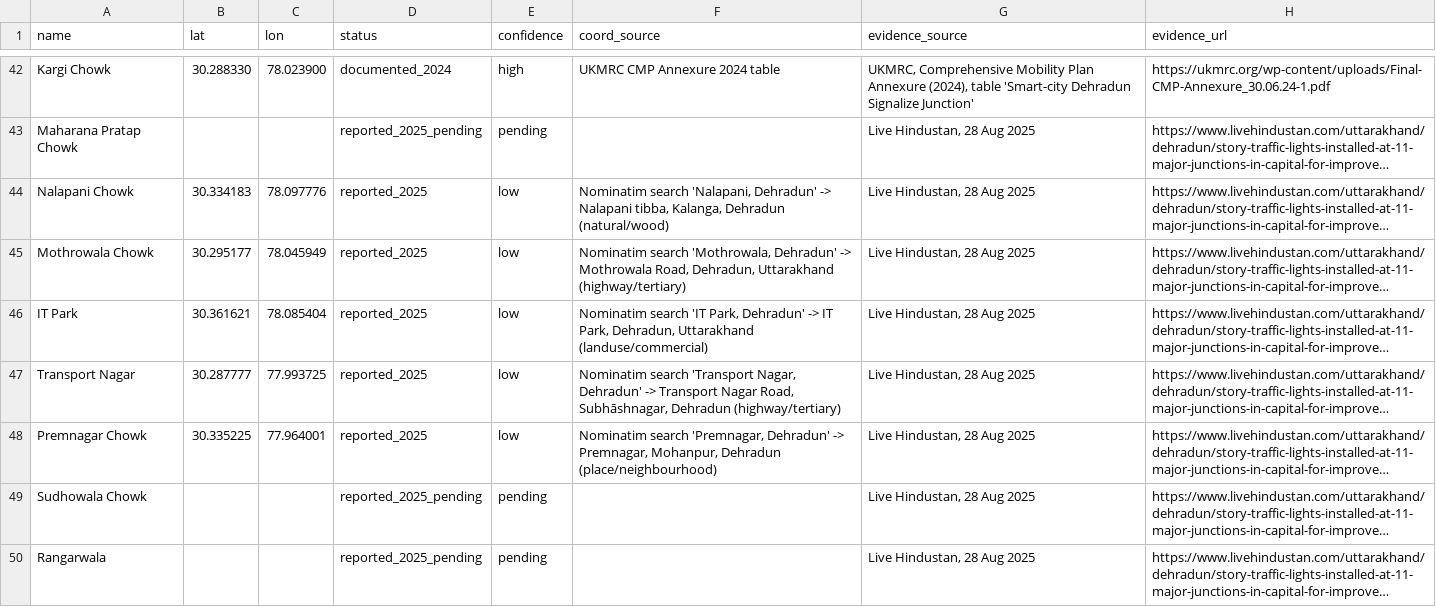
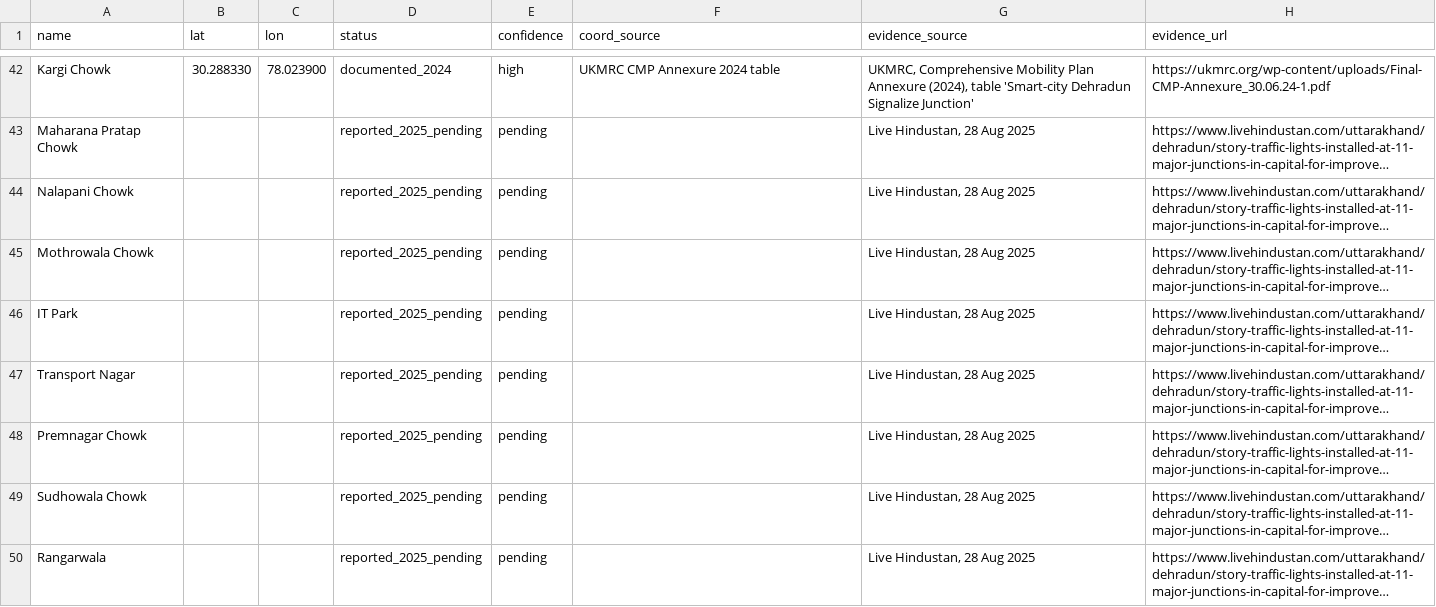
Before and after one commit to gunjita18/RouteLens-DSCPP, a CSV file: data/junctions/major_junctions.csv, drawn as a sheet; only a part is shown, gaps mark what is left out; long unchanged cells end in …; the diff names each change by its address in the sheet, - before the commit and + after, or states it on an @@ line.

Commit message:
Junction list: keep 41 documented sites; 2025 sites pending (geocoding gave roads/areas, not junctions)

```diff
--- a/data/junctions/major_junctions.csv
+++ b/data/junctions/major_junctions.csv
-B44 (lat): 30.334183
+B44 (lat): (empty)
-C44 (lon): 78.097776
+C44 (lon): (empty)
-D44:D48 (status): reported_2025
+D44:D48 (status): reported_2025_pending
-E44:E48 (confidence): low
+E44:E48 (confidence): pending
-F44 (coord_source): Nominatim search 'Nalapani, Dehradun' -> Nalapani tibba, Kalanga, Dehradun (natural/wood)
+F44 (coord_source): (empty)
-B45 (lat): 30.295177
+B45 (lat): (empty)
-C45 (lon): 78.045949
+C45 (lon): (empty)
-F45 (coord_source): Nominatim search 'Mothrowala, Dehradun' -> Mothrowala Road, Dehradun, Uttarakhand (highway/tertiary)
+F45 (coord_source): (empty)
-B46 (lat): 30.361621
+B46 (lat): (empty)
-C46 (lon): 78.085404
+C46 (lon): (empty)
-F46 (coord_source): Nominatim search 'IT Park, Dehradun' -> IT Park, Dehradun, Uttarakhand (landuse/commercial)
+F46 (coord_source): (empty)
-B47 (lat): 30.287777
+B47 (lat): (empty)
-C47 (lon): 77.993725
+C47 (lon): (empty)
-F47 (coord_source): Nominatim search 'Transport Nagar, Dehradun' -> Transport Nagar Road, Subhāshnagar, Dehradun (highway/tertiary)
+F47 (coord_source): (empty)
-B48 (lat): 30.335225
+B48 (lat): (empty)
-C48 (lon): 77.964001
+C48 (lon): (empty)
-F48 (coord_source): Nominatim search 'Premnagar, Dehradun' -> Premnagar, Mohanpur, Dehradun (place/neighbourhood)
+F48 (coord_source): (empty)
```
Also changed, not shown: 1 other file.
